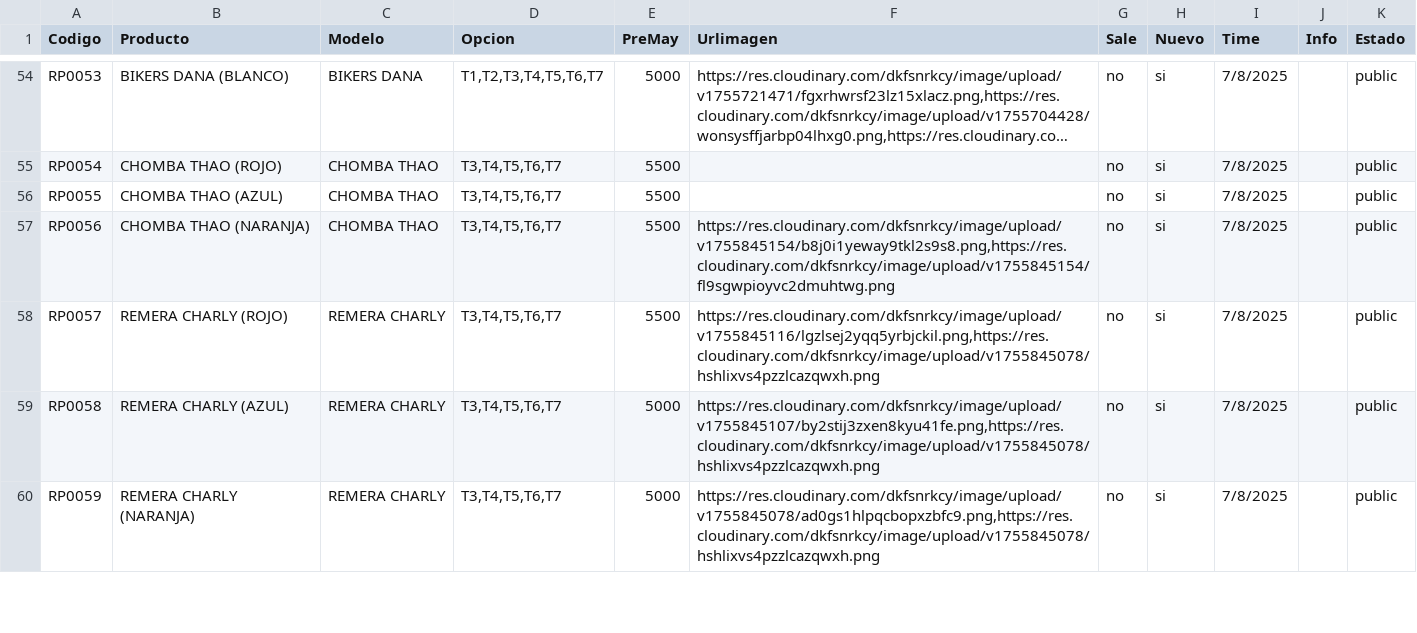
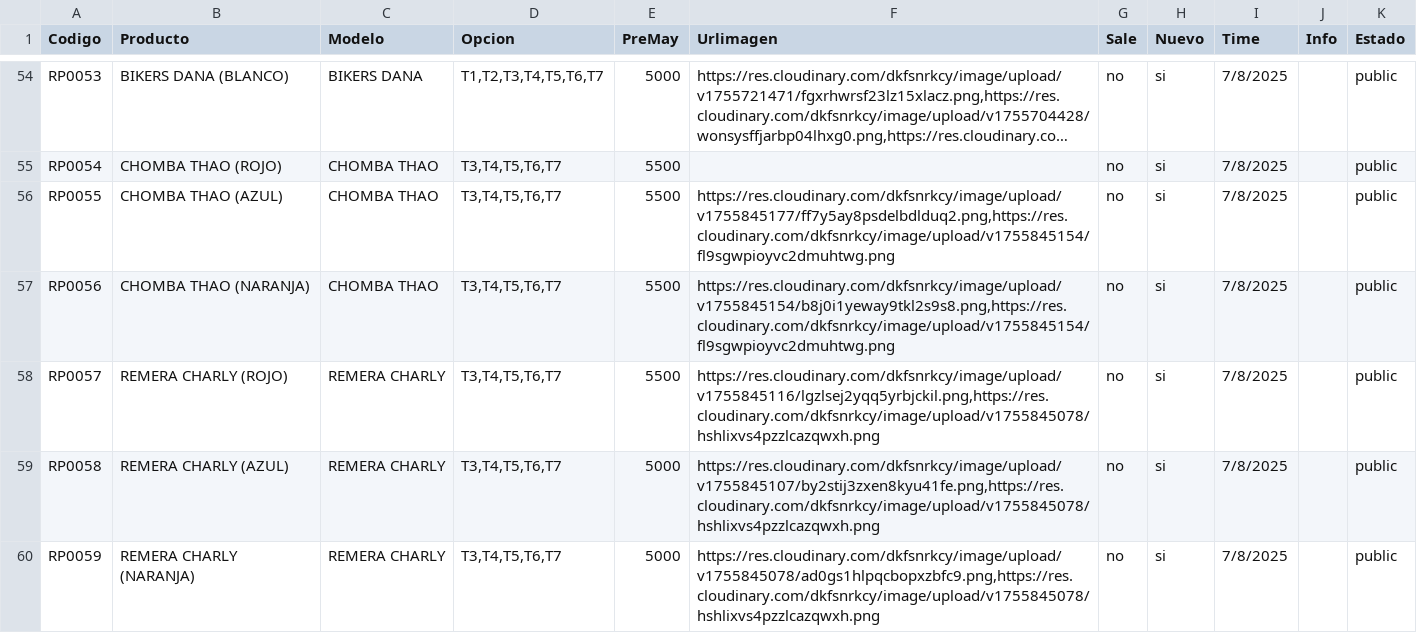
Before and after one commit to Balcaz/verificador-csv, a CSV file: ropa.csv, drawn as a sheet; only a part is shown, gaps mark what is left out; long unchanged cells end in …; the diff names each change by its address in the sheet, - before the commit and + after, or states it on an @@ line.

Commit message:
Actualizo ropa.csv desde UI

```diff
--- a/ropa.csv
+++ b/ropa.csv
-F56 (Urlimagen): (empty)
+F56 (Urlimagen): https://res.cloudinary.com/dkfsnrkcy/image/upload/v1755845177/ff7y5ay8psdelbdlduq2.png,https://res.cloudinary.com/dkfsnrkcy/image/upload/v1755845154/fl9sgwpioyvc2dmuhtwg.png
```
